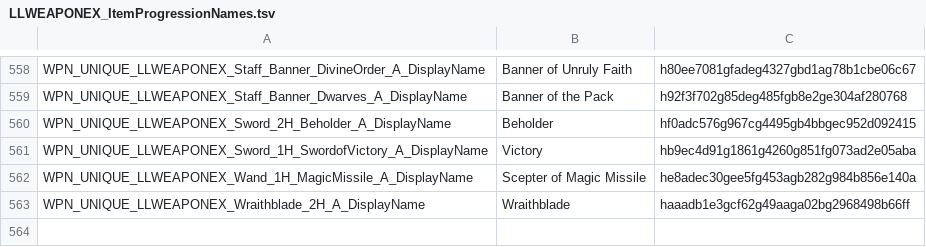
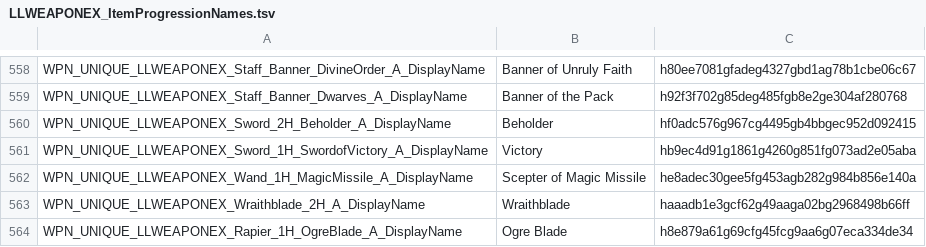
Before and after one commit to LaughingLeader-DOS2-Mods/WeaponExpansion, a TSV file: LocalKeys/LLWEAPONEX_ItemProgressionNames.tsv, drawn as a sheet; only a part is shown, gaps mark what is left out.

```diff
--- a/LocalKeys/LLWEAPONEX_ItemProgressionNames.tsv
+++ b/LocalKeys/LLWEAPONEX_ItemProgressionNames.tsv
@@ -563 +563,2 @@ WPN_UNIQUE_LLWEAPONEX_Wand_1H_MagicMissile_A_DisplayName	Scepter of Magic Missil
 WPN_UNIQUE_LLWEAPONEX_Wraithblade_2H_A_DisplayName	Wraithblade	haaadb1e3gcf62g49aaga02bg2968498b66ff
+WPN_UNIQUE_LLWEAPONEX_Rapier_1H_OgreBlade_A_DisplayName	Ogre Blade	h8e879a61g69cfg45fcg9aa6g07eca334de34
```
Also changed, not shown: LocalKeys/LLWEAPONEX_Skills_Uniques.tsv, LocalKeys/LLWEAPONEX_Statuses.tsv, 10 other files.
